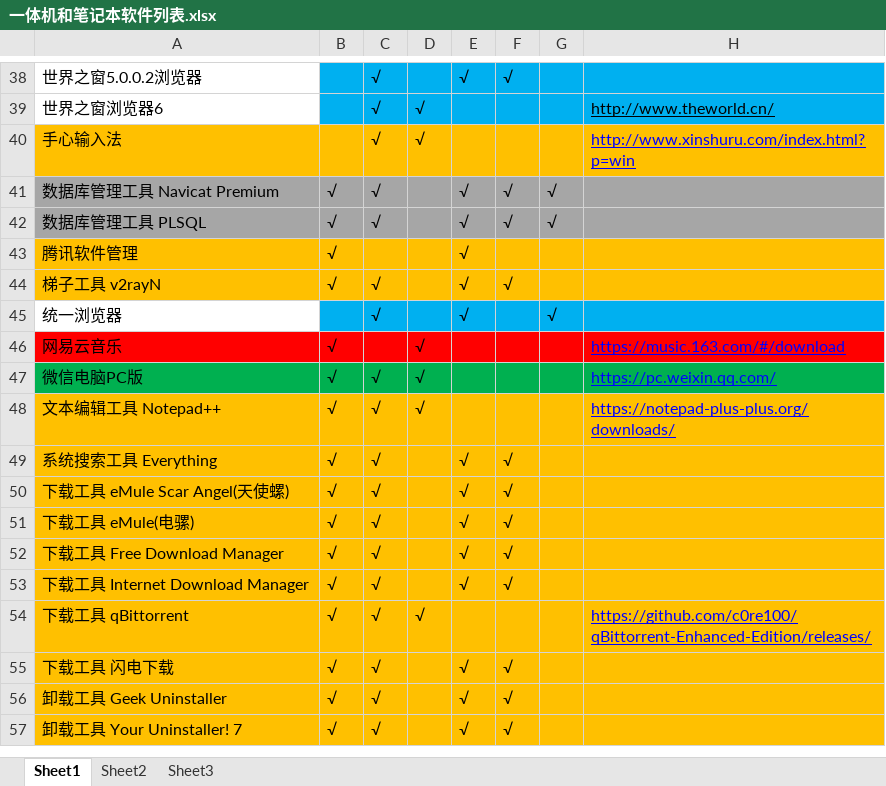
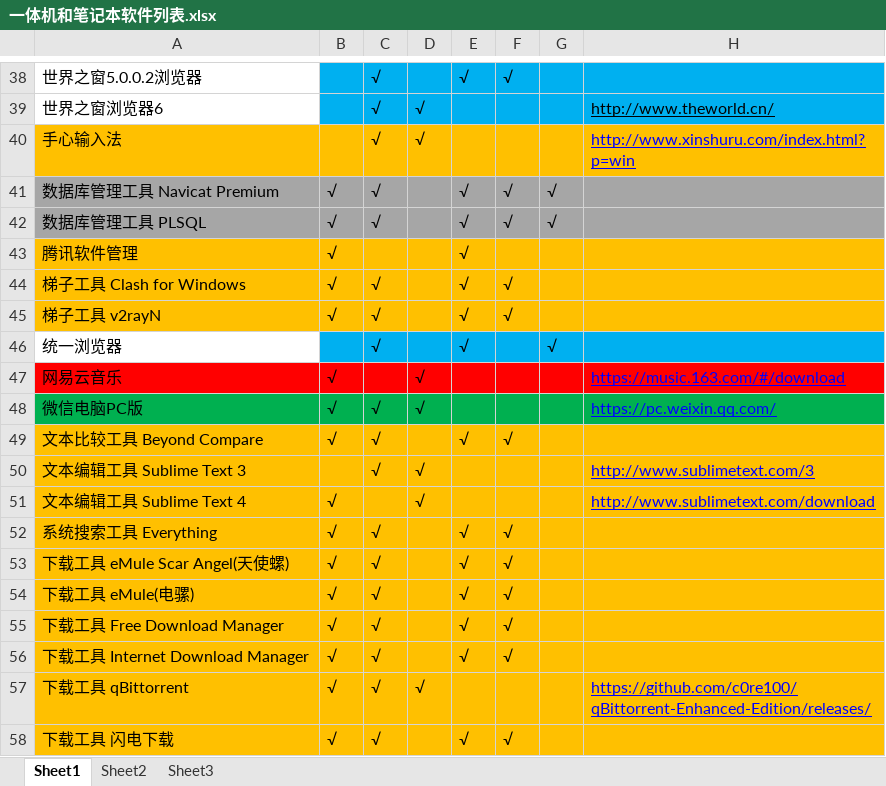
Before and after one commit to LITTLEPINKALLDEAD/DatasOnTelecom, an Excel workbook: 文档/其他文档/Others/PC/一体机和笔记本软件列表.xlsx, sheet Sheet1, drawn as a sheet; only a part is shown, gaps mark what is left out; the shorter side is filled out with more unchanged rows; values as stored, in another font and other column widths than the file's, no borders; conditional formats not drawn; removed rows and columns are numbered as before the commit, all else as after; the diff names each change by its address in the sheet, - before the commit and + after, or states it on an @@ line.

Commit message:
Update on 20220302

```diff
--- a/文档/其他文档/Others/PC/一体机和笔记本软件列表.xlsx (sheet Sheet1)
+++ b/文档/其他文档/Others/PC/一体机和笔记本软件列表.xlsx (sheet Sheet1)
+row 44: 梯子工具 Clash for Windows | √ | √ |  | √ | √
-row 48: 文本编辑工具 Notepad++ | √ | √ | √ |  |  |  | https://notepad-plus-plus.org/downloads/
+row 49: 文本比较工具 Beyond Compare | √ | √ |  | √ | √
+row 50: 文本编辑工具 Sublime Text 3 |  | √ | √ |  |  |  | http://www.sublimetext.com/3
+row 51: 文本编辑工具 Sublime Text 4 | √ |  | √ |  |  |  | http://www.sublimetext.com/download
```
